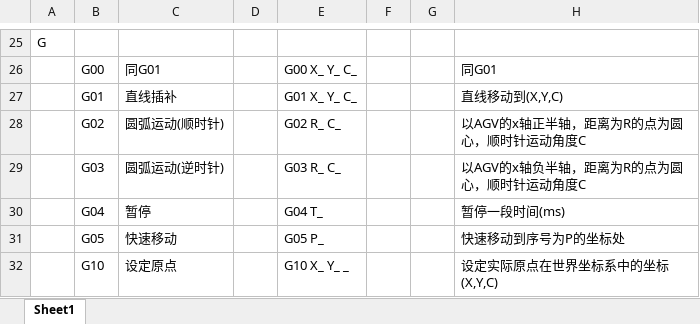
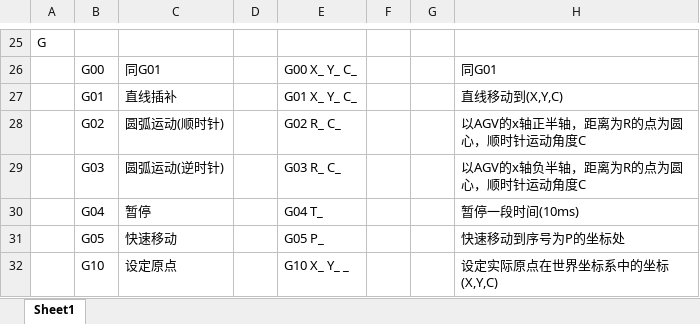
Before and after one commit to hbzjt2012/PGV_AGV, an Excel workbook: Annotation/指令格式.xlsx, sheet Sheet1, drawn as a sheet; only a part is shown, gaps mark what is left out; values as stored, in another font and other column widths than the file's, no borders; the diff names each change by its address in the sheet, - before the commit and + after, or states it on an @@ line.

```diff
--- a/Annotation/指令格式.xlsx (sheet Sheet1)
+++ b/Annotation/指令格式.xlsx (sheet Sheet1)
-H30: 暂停一段时间(ms)
+H30: 暂停一段时间(10ms)
```
Also changed, not shown: 23 other files.
